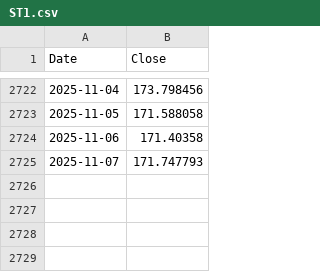
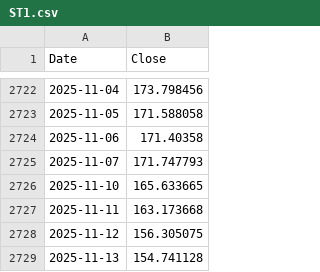
Before and after one commit to yahonal/fon-fiyat-verisi, a CSV file: html_yayin/ST1.csv, drawn as a sheet; only a part is shown, gaps mark what is left out.

Commit message:
html_yayin klasoru yuklendi

```diff
--- a/html_yayin/ST1.csv
+++ b/html_yayin/ST1.csv
@@ -2725 +2725,5 @@ Date,Close
 2025-11-07,171.747793
+2025-11-10,165.633665
+2025-11-11,163.173668
+2025-11-12,156.305075
+2025-11-13,154.741128
```
Also changed, not shown: html_yayin/AAV.csv, html_yayin/AN1.csv, 41 other files.
